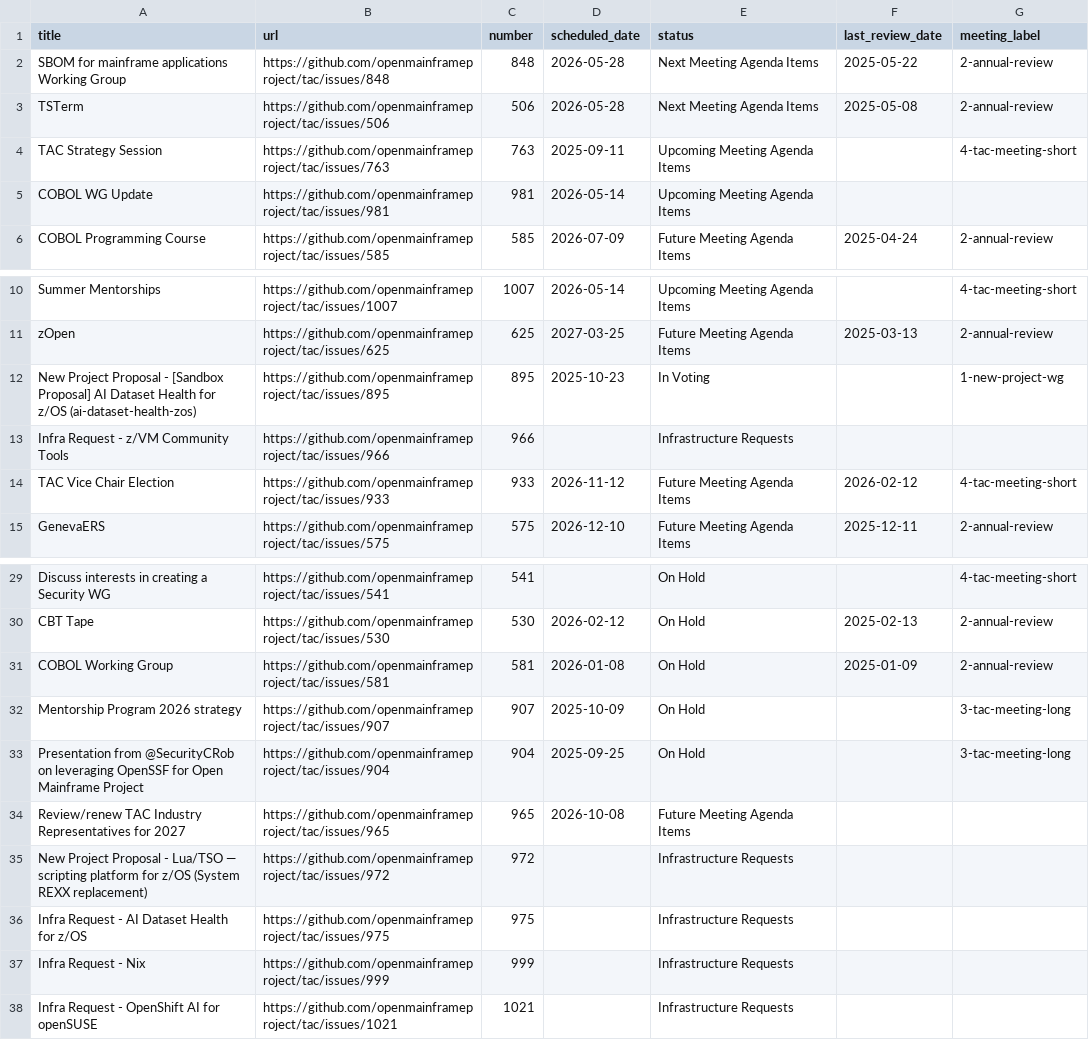
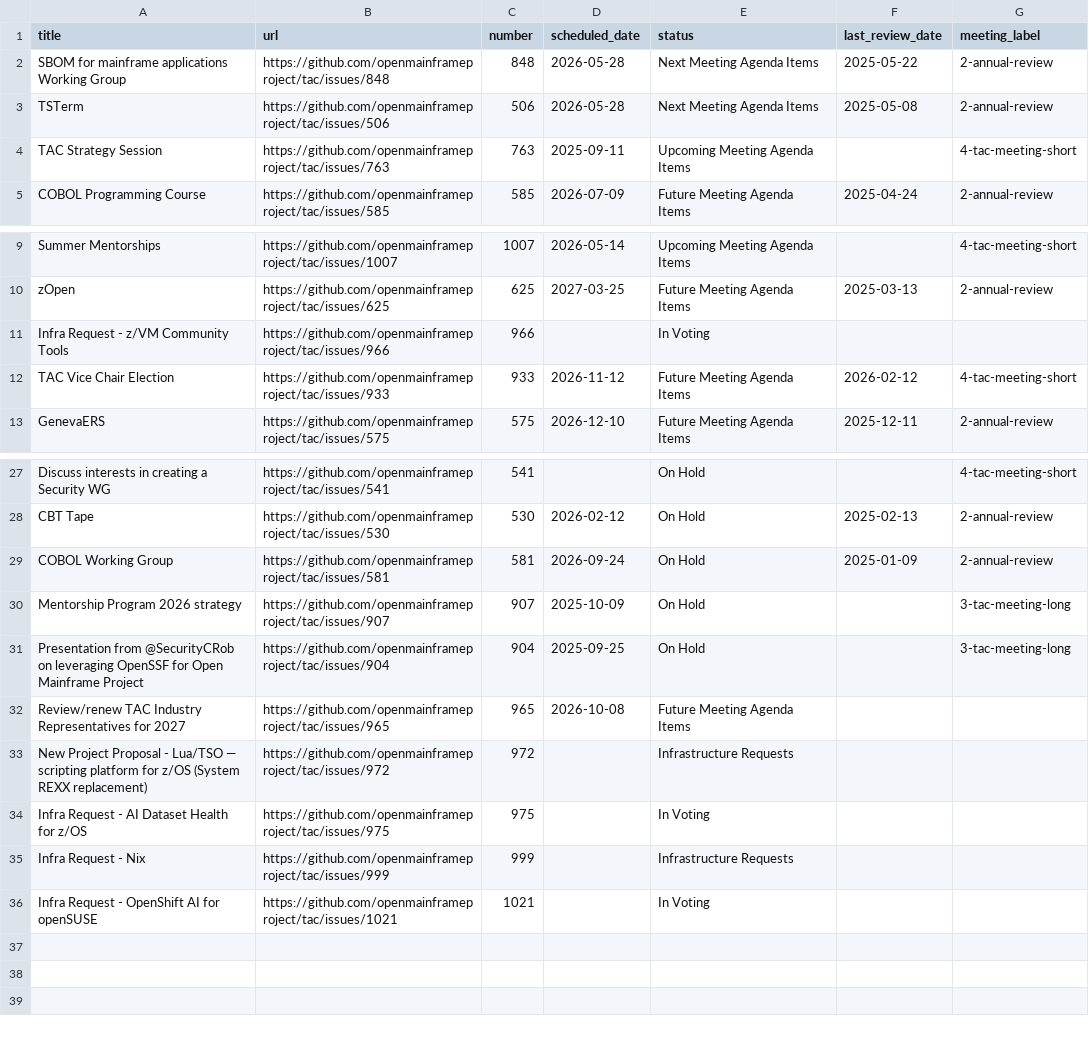
Before and after one commit to openmainframeproject/tac, a CSV file: _data/meeting-agenda-items.csv, drawn as a sheet; only a part is shown, gaps mark what is left out.

Commit message:
Update Data Sources from LFX 2026-05-16 (#1033)
Signed-off-by: github-actions[bot] <41898282+github-actions[bot]@users.noreply.github.com>

```diff
--- a/_data/meeting-agenda-items.csv
+++ b/_data/meeting-agenda-items.csv
@@ -4,3 +4,2 @@ TSTerm,https://github.com/openmainframeproject/tac/issues/506,506,2026-05-28,Nex
 TAC Strategy Session,https://github.com/openmainframeproject/tac/issues/763,763,2025-09-11,Upcoming Meeting Agenda Items,,4-tac-meeting-short
-COBOL WG Update,https://github.com/openmainframeproject/tac/issues/981,981,2026-05-14,Upcoming Meeting Agenda Items,,
 COBOL Programming Course,https://github.com/openmainframeproject/tac/issues/585,585,2026-07-09,Future Meeting Agenda Items,2025-04-24,2-annual-review
@@ -11,4 +10,3 @@ Summer Mentorships,https://github.com/openmainframeproject/tac/issues/1007,1007,
 zOpen,https://github.com/openmainframeproject/tac/issues/625,625,2027-03-25,Future Meeting Agenda Items,2025-03-13,2-annual-review
-New Project Proposal - [Sandbox Proposal] AI Dataset Health for z/OS (ai-dataset-health-zos),https://github.com/openmainframeproject/tac/issues/895,895,2025-10-23,In Voting,,1-new-project-wg
-Infra Request - z/VM Community Tools,https://github.com/openmainframeproject/tac/issues/966,966,,Infrastructure Requests,,
+Infra Request - z/VM Community Tools,https://github.com/openmainframeproject/tac/issues/966,966,,In Voting,,
 TAC Vice Chair Election,https://github.com/openmainframeproject/tac/issues/933,933,2026-11-12,Future Meeting Agenda Items,2026-02-12,4-tac-meeting-short
@@ -30,3 +28,3 @@ Discuss interests in creating a Security WG,https://github.com/openmainframeproj
 CBT Tape,https://github.com/openmainframeproject/tac/issues/530,530,2026-02-12,On Hold,2025-02-13,2-annual-review
-COBOL Working Group,https://github.com/openmainframeproject/tac/issues/581,581,2026-01-08,On Hold,2025-01-09,2-annual-review
+COBOL Working Group,https://github.com/openmainframeproject/tac/issues/581,581,2026-09-24,On Hold,2025-01-09,2-annual-review
 Mentorship Program 2026 strategy,https://github.com/openmainframeproject/tac/issues/907,907,2025-10-09,On Hold,,3-tac-meeting-long
@@ -35,4 +33,4 @@ Review/renew TAC Industry Representatives for 2027,https://github.com/openmainfr
 New Project Proposal - Lua/TSO — scripting platform for z/OS (System REXX replacement),https://github.com/openmainframeproject/tac/issues/972,972,,Infrastructure Requests,,
-Infra Request - AI Dataset Health for z/OS,https://github.com/openmainframeproject/tac/issues/975,975,,Infrastructure Requests,,
+Infra Request - AI Dataset Health for z/OS,https://github.com/openmainframeproject/tac/issues/975,975,,In Voting,,
 Infra Request - Nix,https://github.com/openmainframeproject/tac/issues/999,999,,Infrastructure Requests,,
-Infra Request - OpenShift AI for openSUSE,https://github.com/openmainframeproject/tac/issues/1021,1021,,Infrastructure Requests,,
+Infra Request - OpenShift AI for openSUSE,https://github.com/openmainframeproject/tac/issues/1021,1021,,In Voting,,
```
Also changed, not shown: _data/projects.csv.
